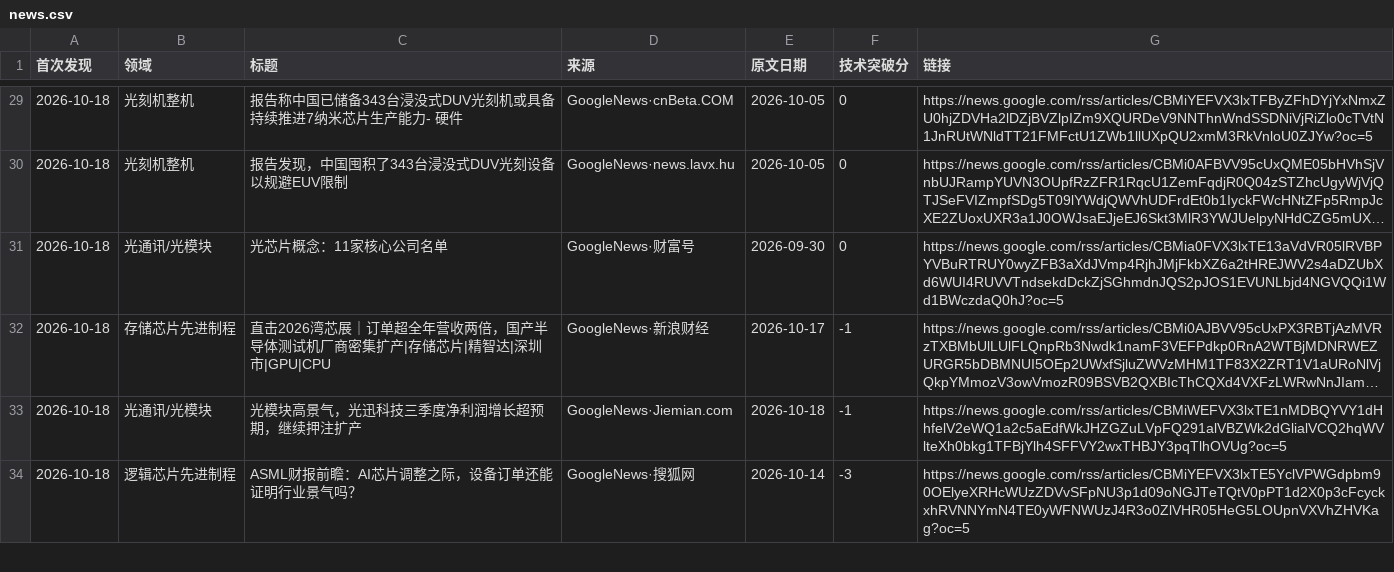
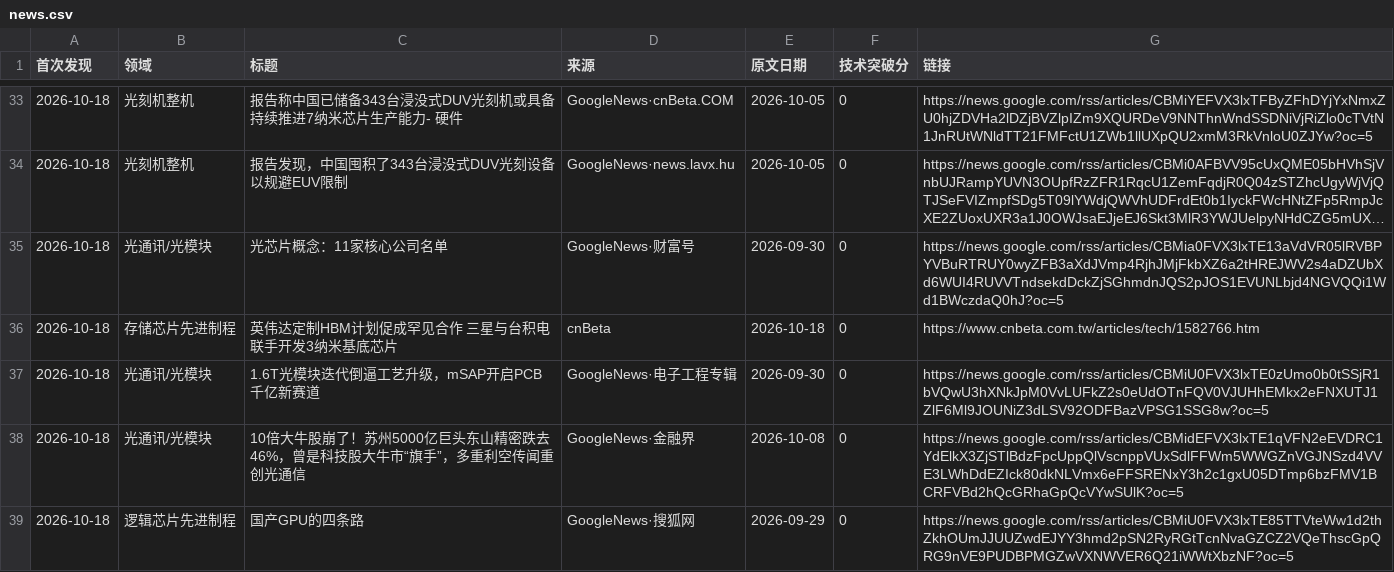
Before and after one commit to fenggg1988/china-semi-tracker, a CSV file: data/news.csv, drawn as a sheet; only a part is shown, gaps mark what is left out; the shorter side is filled out with more unchanged rows; long unchanged cells end in …; the diff covers the shown part only; the diff names each change by its address in the sheet, - before the commit and + after, or states it on an @@ line.

```diff
--- a/data/news.csv
+++ b/data/news.csv
+row 36: 2026-10-18 | 存储芯片先进制程 | 英伟达定制HBM计划促成罕见合作 三星与台积电联手开发3纳米基底芯片 | cnBeta | 2026-10-18 | 0 | https://www.cnbeta.com.tw/articles/tech/1582766.htm
+row 37: 2026-10-18 | 光通讯/光模块 | 1.6T光模块迭代倒逼工艺升级，mSAP开启PCB千亿新赛道 | GoogleNews·电子工程专辑 | 2026-09-30 | 0 | https://news.google.com/rss/articles/CBMiU0FVX3lxTE0zUmo0b0tSSjR1bVQwU3hXNkJpM0VvLUFkZ2s0eUdOTnFQV0VJUHhEMkx2eFNXUTJ1ZlF6Ml9JOUNiZ3dLSV92ODFBazVPSG1SSG8w?oc=5
+row 38: 2026-10-18 | 光通讯/光模块 | 10倍大牛股崩了！苏州5000亿巨头东山精密跌去46%，曾是科技股大牛市“旗手”，多重利空传闻重创光通信 | GoogleNews·金融界 | 2026-10-08 | 0 | https://news.google.com/rss/articles/CBMidEFVX3lxTE1qVFN2eEVDRC1YdElkX3ZjSTlBdzFpcUppQlVscnppVUxSdlFFWm5WWGZnVGJNSzd4VVE3LWhDdEZIck80dkNLVmx6eFFSRENxY3h2c1gxU05DTmp6bzFMV1BCRFVBd2hQcGRhaGpQcVYwSUlK?oc=5
+row 39: 2026-10-18 | 逻辑芯片先进制程 | 国产GPU的四条路 | GoogleNews·搜狐网 | 2026-09-29 | 0 | https://news.google.com/rss/articles/CBMiU0FVX3lxTE85TTVteWw1d2thZkhOUmJJUUZwdEJYY3hmd2pSN2RyRGtTcnNvaGZCZ2VQeThscGpQRG9nVE9PUDBPMGZwVXNWVER6Q21iWWtXbzNF?oc=5
```
Also changed, not shown: 7 added rows elsewhere in this file, 2 other files.
